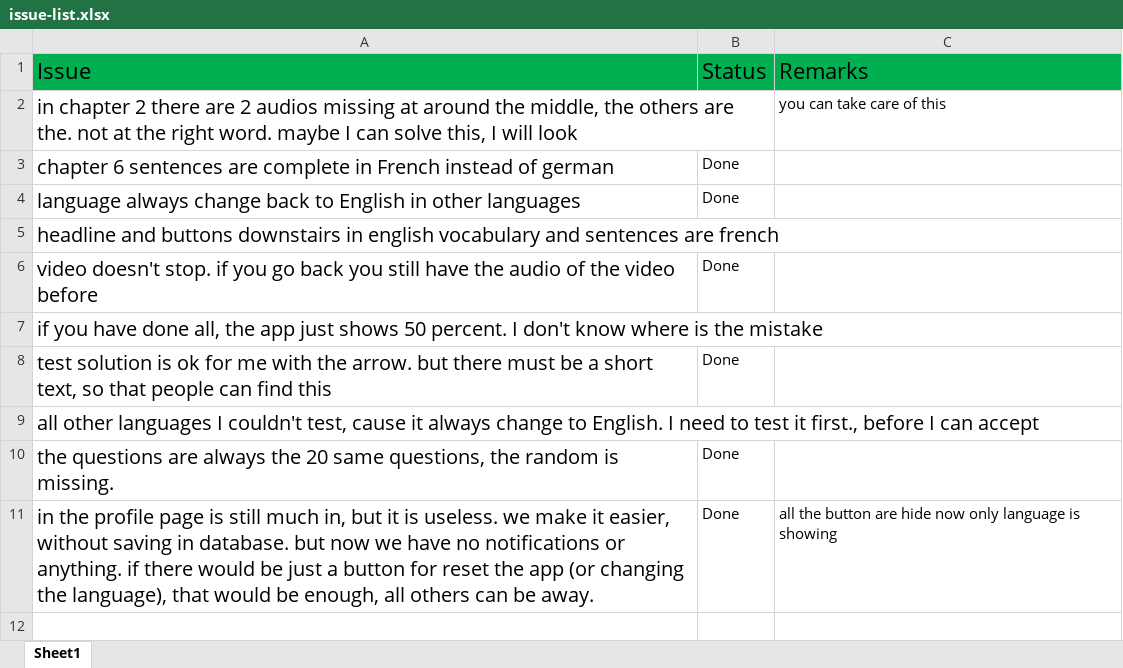
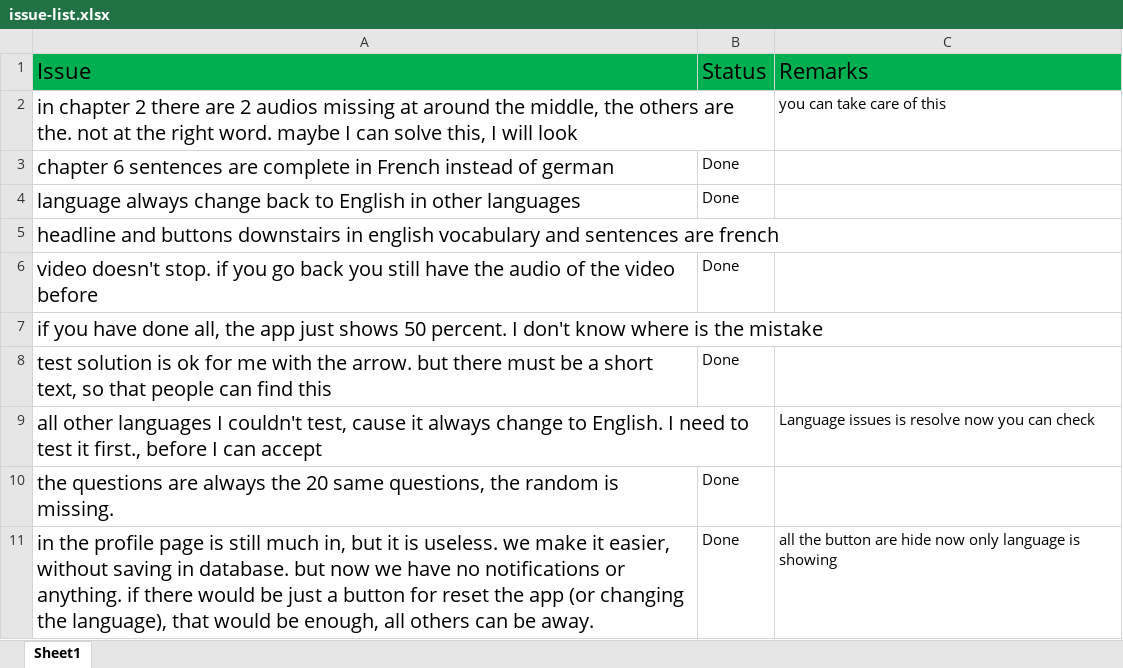
Before and after one commit to nischup/drive-lingua-app, an Excel workbook: issue-list.xlsx, sheet Sheet1, drawn as a sheet; values as stored, in another font and other column widths than the file's, no borders; the diff names each change by its address in the sheet, - before the commit and + after, or states it on an @@ line.

```diff
--- a/issue-list.xlsx (sheet Sheet1)
+++ b/issue-list.xlsx (sheet Sheet1)
-C9: (empty)
+C9: Language issues is resolve now you can check
```
Also changed, not shown: 16 other files.
